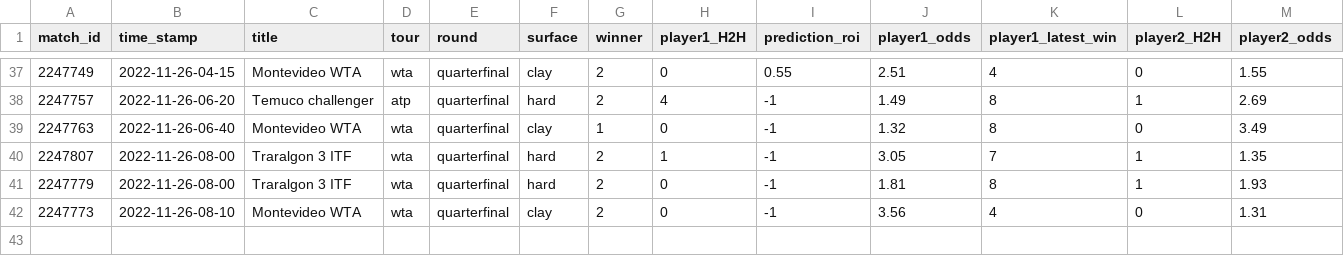
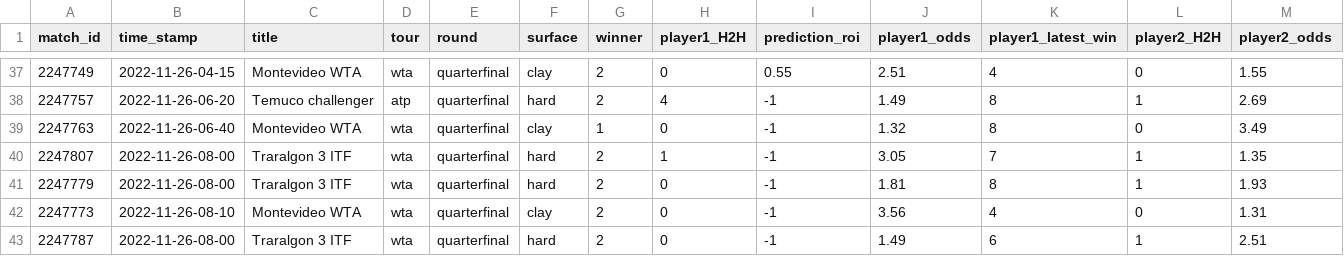
Before and after one commit to ebijun1007/tennis_all_tour_scraper, a CSV file: data/2022-11-25.csv, drawn as a sheet; only a part is shown, gaps mark what is left out; rows hold the shown columns only; the diff names each change by its address in the sheet, - before the commit and + after, or states it on an @@ line.

```diff
--- a/data/2022-11-25.csv
+++ b/data/2022-11-25.csv
+row 43: 2247787 | 2022-11-26-08-00 | Traralgon 3 ITF | wta | quarterfinal | hard | 2 | 0 | -1 | 1.49 | 6 | 1 | 2.51
```
Also changed, not shown: data/next_48_hours_match.csv, wta.csv, 2 other files.
